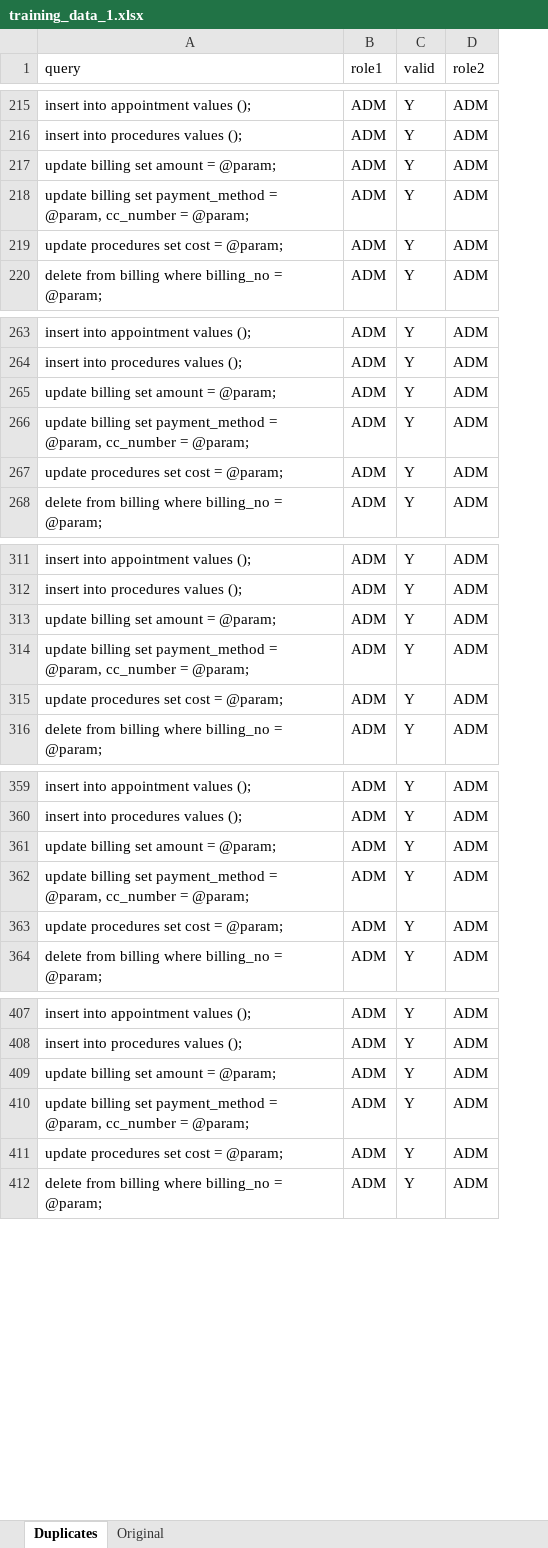
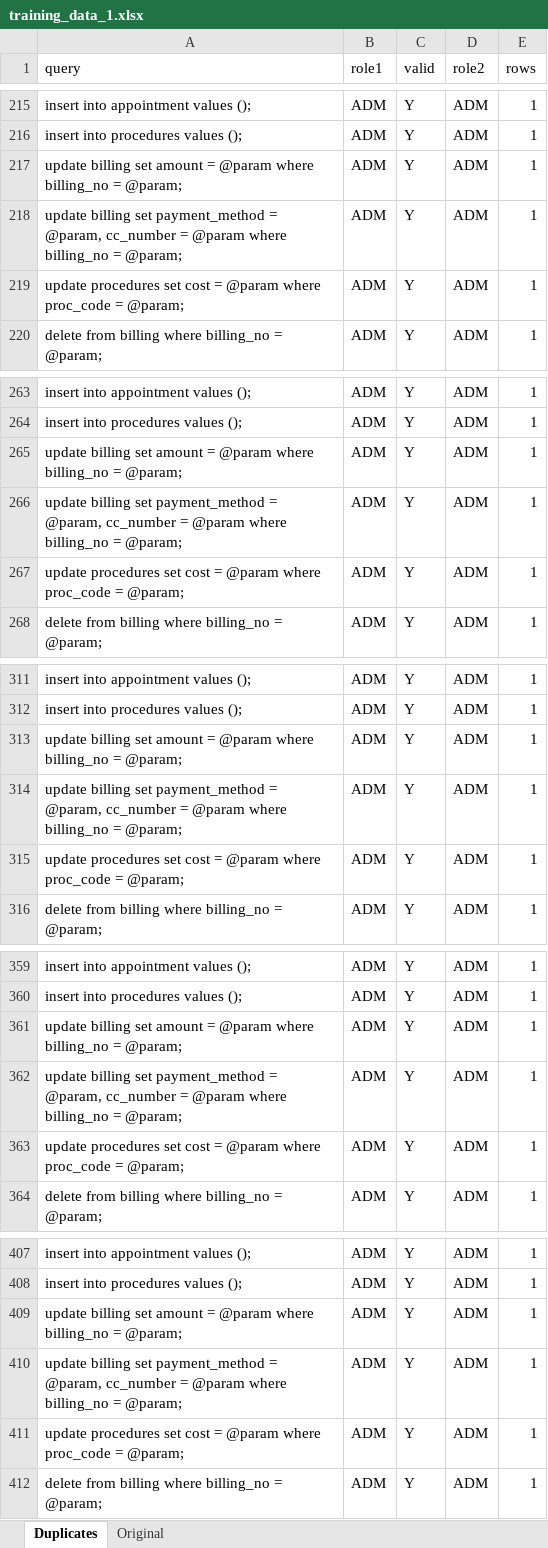
Before and after one commit to fmasche/deduca, an Excel workbook: files/training_data_1.xlsx, sheet Duplicates, drawn as a sheet; only a part is shown, gaps mark what is left out; values as stored, in another font and other column widths than the file's, no borders; the diff covers the shown part only; the diff names each change by its address in the sheet, - before the commit and + after, or states it on an @@ line.

Commit message:
getFeaturesCombined() receives dict as an input parameter now
Adding rows_examined to training data.

```diff
--- a/files/training_data_1.xlsx (sheet Duplicates)
+++ b/files/training_data_1.xlsx (sheet Duplicates)
+column E (rows), rows 215-220: all 1; rows 263-268: all 1; rows 311-316: all 1; rows 359-364: all 1; rows 407-412: all 1
-A217 (query): …amount = @param;
+A217 (query): …amount = @param where billing_no = @param;
-A218 (query): …cc_number = @param;
+A218 (query): …cc_number = @param where billing_no = @param;
-A219 (query): …cost = @param;
+A219 (query): …cost = @param where proc_code = @param;
-A265 (query): …amount = @param;
+A265 (query): …amount = @param where billing_no = @param;
-A266 (query): …cc_number = @param;
+A266 (query): …cc_number = @param where billing_no = @param;
-A267 (query): …cost = @param;
+A267 (query): …cost = @param where proc_code = @param;
-A313 (query): …amount = @param;
+A313 (query): …amount = @param where billing_no = @param;
-A314 (query): …cc_number = @param;
+A314 (query): …cc_number = @param where billing_no = @param;
-A315 (query): …cost = @param;
+A315 (query): …cost = @param where proc_code = @param;
-A361 (query): …amount = @param;
+A361 (query): …amount = @param where billing_no = @param;
-A362 (query): …cc_number = @param;
+A362 (query): …cc_number = @param where billing_no = @param;
-A363 (query): …cost = @param;
+A363 (query): …cost = @param where proc_code = @param;
-A409 (query): …amount = @param;
+A409 (query): …amount = @param where billing_no = @param;
-A410 (query): …cc_number = @param;
+A410 (query): …cc_number = @param where billing_no = @param;
-A411 (query): …cost = @param;
+A411 (query): …cost = @param where proc_code = @param;
```
Also changed, not shown: 618 edited cells elsewhere in this sheet, sheet Original, files/training_data_2.xlsx, 3 other files.
